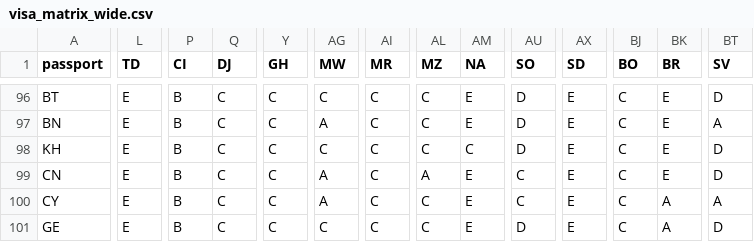
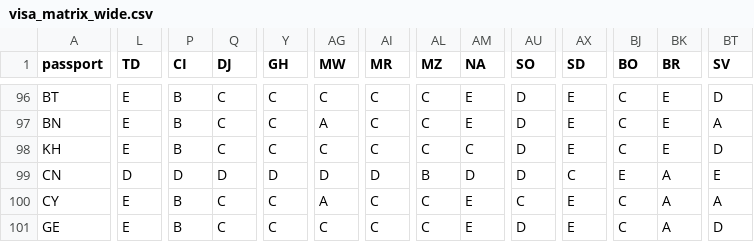
Before and after one commit to 3128065003xshi-bot/passport-real-ranking, a CSV file: data/processed/visa_matrix_wide.csv, drawn as a sheet; only a part is shown, gaps mark what is left out; the diff covers the shown part only; the diff names each change by its address in the sheet, - before the commit and + after, or states it on an @@ line.

```diff
--- a/data/processed/visa_matrix_wide.csv
+++ b/data/processed/visa_matrix_wide.csv
-L99 (TD): E
+L99 (TD): D
-P99 (CI): B
+P99 (CI): D
-Q99 (DJ): C
+Q99 (DJ): D
-Y99 (GH): C
+Y99 (GH): D
-AG99 (MW): A
+AG99 (MW): D
-AI99 (MR): C
+AI99 (MR): D
-AL99 (MZ): A
+AL99 (MZ): B
-AM99 (NA): E
+AM99 (NA): D
-AU99 (SO): C
+AU99 (SO): D
-AX99 (SD): E
+AX99 (SD): C
-BJ99 (BO): C
+BJ99 (BO): E
-BK99 (BR): E
+BK99 (BR): A
-BT99 (SV): D
+BT99 (SV): E
```
Also changed, not shown: 19 edited cells elsewhere in this file, data/processed/passport_ranking.csv, data/processed/video_notes.csv, 9 other files.
